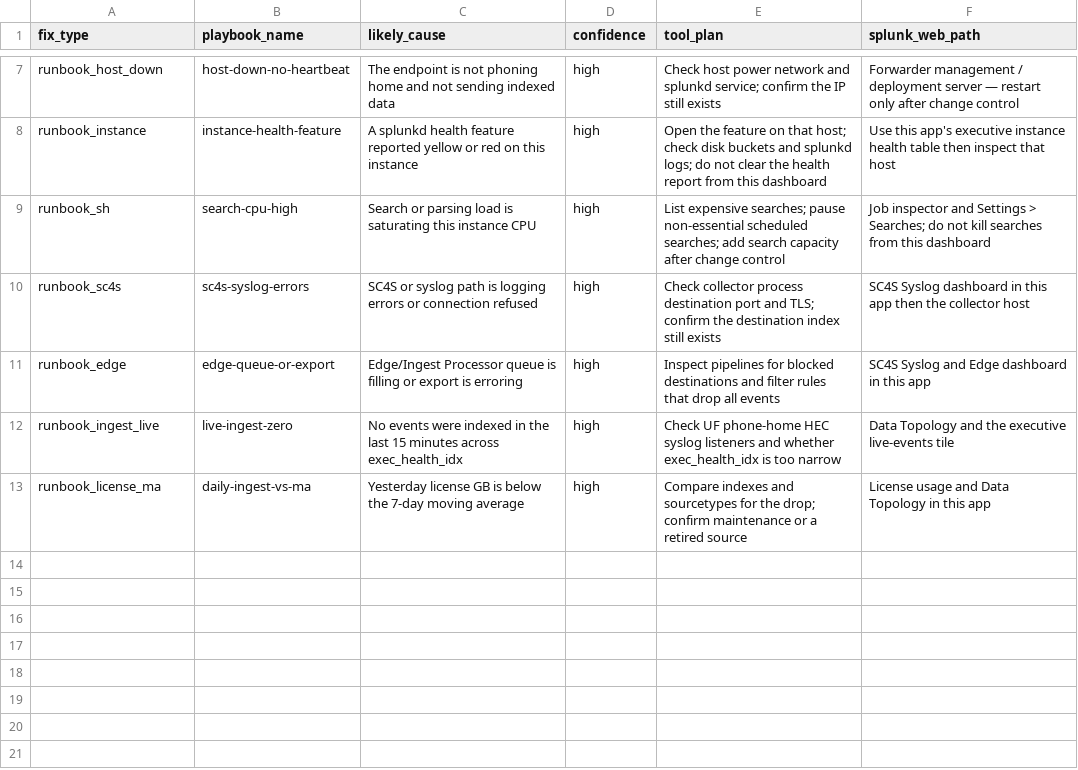
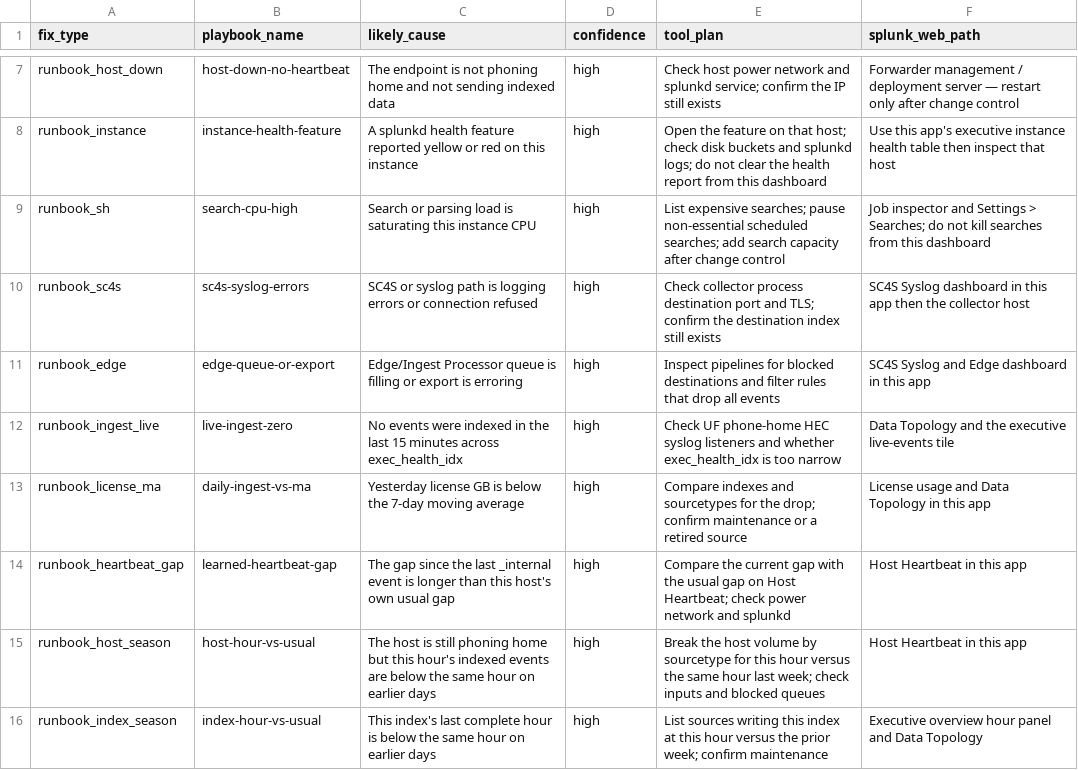
Before and after one commit to dertown/splnkhealthderek, a CSV file: lookups/dq_agent_playbooks.csv, drawn as a sheet; only a part is shown, gaps mark what is left out.

```diff
--- a/lookups/dq_agent_playbooks.csv
+++ b/lookups/dq_agent_playbooks.csv
@@ -13 +13,4 @@ runbook_ingest_live,live-ingest-zero,No events were indexed in the last 15 minut
 runbook_license_ma,daily-ingest-vs-ma,Yesterday license GB is below the 7-day moving average,high,Compare indexes and sourcetypes for the drop; confirm maintenance or a retired source,License usage and Data Topology in this app
+runbook_heartbeat_gap,learned-heartbeat-gap,The gap since the last _internal event is longer than this host's own usual gap,high,Compare the current gap with the usual gap on Host Heartbeat; check power network and splunkd,Host Heartbeat in this app
+runbook_host_season,host-hour-vs-usual,The host is still phoning home but this hour's indexed events are below the same hour on earlier days,high,Break the host volume by sourcetype for this hour versus the same hour last week; check inputs and blocked queues,Host Heartbeat in this app
+runbook_index_season,index-hour-vs-usual,This index's last complete hour is below the same hour on earlier days,high,List sources writing this index at this hour versus the prior week; confirm maintenance,Executive overview hour panel and Data Topology
```
Also changed, not shown: lookups/dq_agent_config_samples.csv, 20 other files.
